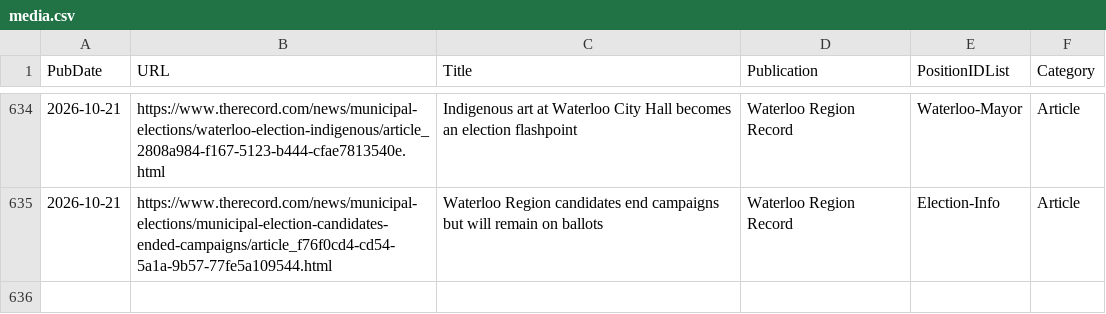
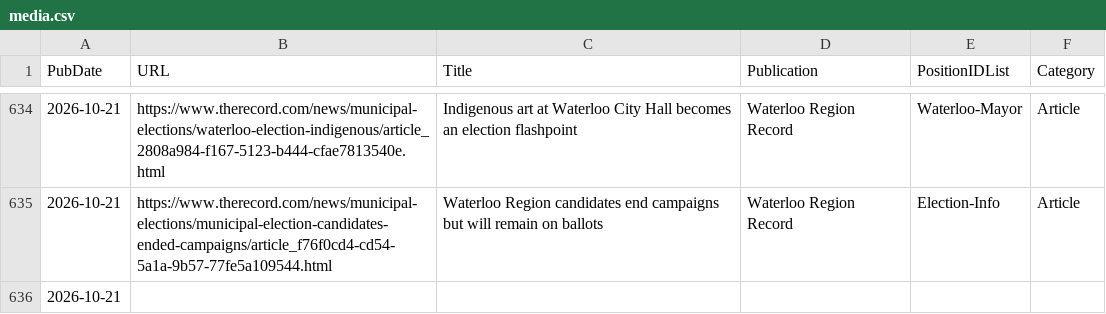
Before and after one commit to CivicTechWR/WRVotesMunicipal2026, a CSV file: docs/_data/sync/media.csv, drawn as a sheet; only a part is shown, gaps mark what is left out; the diff names each change by its address in the sheet, - before the commit and + after, or states it on an @@ line.

Commit message:
Auto-commit: updated media.csv from Google Docs

```diff
--- a/docs/_data/sync/media.csv
+++ b/docs/_data/sync/media.csv
+row 636: 2026-10-21
```
